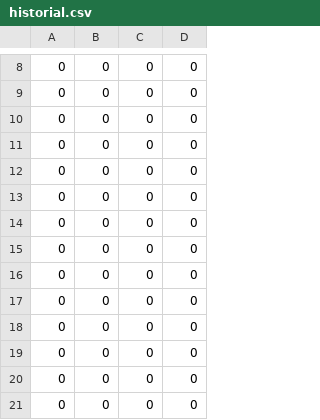
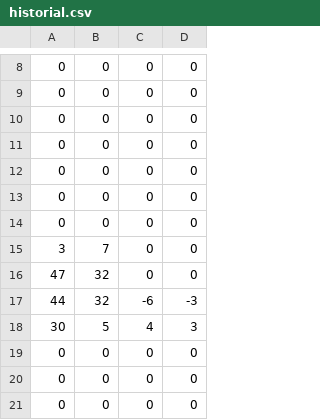
Before and after one commit to ThisIsDaMatt/Mundial_de_Futbol_en_Consola, a CSV file: historial.csv, drawn as a sheet; only a part is shown, gaps mark what is left out.

```diff
--- a/historial.csv
+++ b/historial.csv
@@ -14,6 +14,6 @@
 0,0,0,0
-0,0,0,0
-0,0,0,0
-0,0,0,0
-0,0,0,0
+3,7,0,0
+47,32,0,0
+44,32,-6,-3
+30,5,4,3
 0,0,0,0
```
Also changed, not shown: posiciones.csv, 5 other files.
